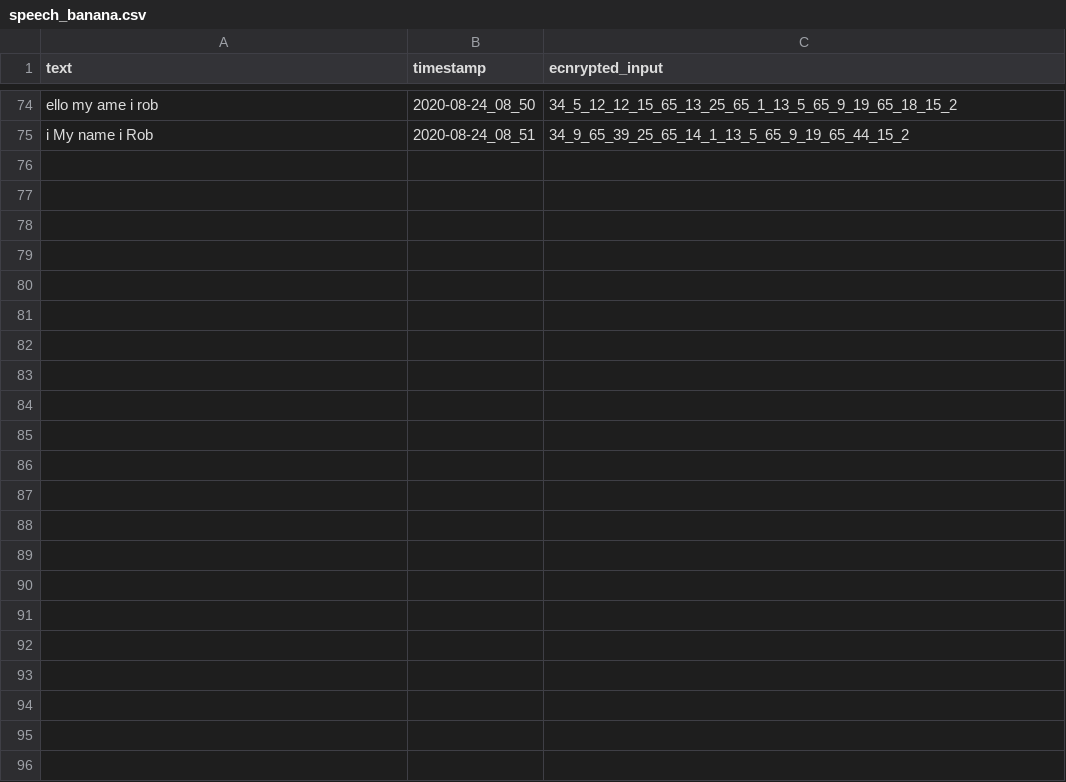
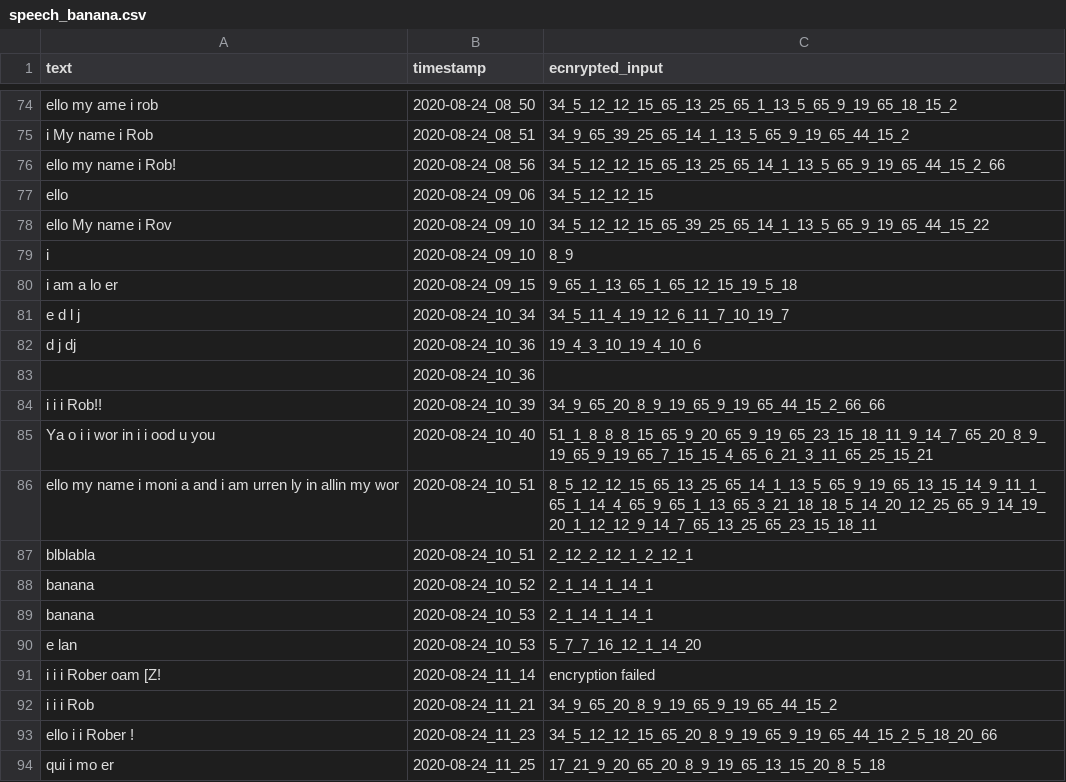
Before and after one commit to BluOyster29/speech_banana, a CSV file: data/speech_banana.csv, drawn as a sheet; only a part is shown, gaps mark what is left out; the diff covers the shown part only; the diff names each change by its address in the sheet, - before the commit and + after, or states it on an @@ line.

```diff
--- a/data/speech_banana.csv
+++ b/data/speech_banana.csv
+row 76: ello my name i Rob! | 2020-08-24_08_56 | 34_5_12_12_15_65_13_25_65_14_1_13_5_65_9_19_65_44_15_2_66
+row 77: ello | 2020-08-24_09_06 | 34_5_12_12_15
+row 78: ello My name i Rov | 2020-08-24_09_10 | 34_5_12_12_15_65_39_25_65_14_1_13_5_65_9_19_65_44_15_22
+row 79: i | 2020-08-24_09_10 | 8_9
+row 80: i am a lo er | 2020-08-24_09_15 | 9_65_1_13_65_1_65_12_15_19_5_18
+row 81: e d l j | 2020-08-24_10_34 | 34_5_11_4_19_12_6_11_7_10_19_7
+row 82: d j dj | 2020-08-24_10_36 | 19_4_3_10_19_4_10_6
+row 83:  | 2020-08-24_10_36
+row 84: i i i Rob!! | 2020-08-24_10_39 | 34_9_65_20_8_9_19_65_9_19_65_44_15_2_66_66
+row 85: Ya o i i wor in i i ood u you | 2020-08-24_10_40 | 51_1_8_8_8_15_65_9_20_65_9_19_65_23_15_18_11_9_14_7_65_20_8_9_19_65_9_19_65_7_15_15_4_65_6_21_3_11_65_25_15_21
+row 86: ello my name i moni a and i am urren ly in allin my wor | 2020-08-24_10_51 | 8_5_12_12_15_65_13_25_65_14_1_13_5_65_9_19_65_13_15_14_9_11_1_65_1_14_4_65_9_65_1_13_65_3_21_18_18_5_14_20_12_25_65_9_14_19_20_1_12_12_9_14_7_65_13_25_65_23_15_18_11
+row 87: blblabla | 2020-08-24_10_51 | 2_12_2_12_1_2_12_1
+row 88: banana | 2020-08-24_10_52 | 2_1_14_1_14_1
+row 89: banana | 2020-08-24_10_53 | 2_1_14_1_14_1
+row 90: e lan | 2020-08-24_10_53 | 5_7_7_16_12_1_14_20
+row 91: i i i Rober oam [Z! | 2020-08-24_11_14 | encryption failed
+row 92: i i i Rob | 2020-08-24_11_21 | 34_9_65_20_8_9_19_65_9_19_65_44_15_2
+row 93: ello i i Rober ! | 2020-08-24_11_23 | 34_5_12_12_15_65_20_8_9_19_65_9_19_65_44_15_2_5_18_20_66
+row 94: qui i mo er | 2020-08-24_11_25 | 17_21_9_20_65_20_8_9_19_65_13_15_20_8_5_18
```
Also changed, not shown: 16 added rows elsewhere in this file, 1 other file.
